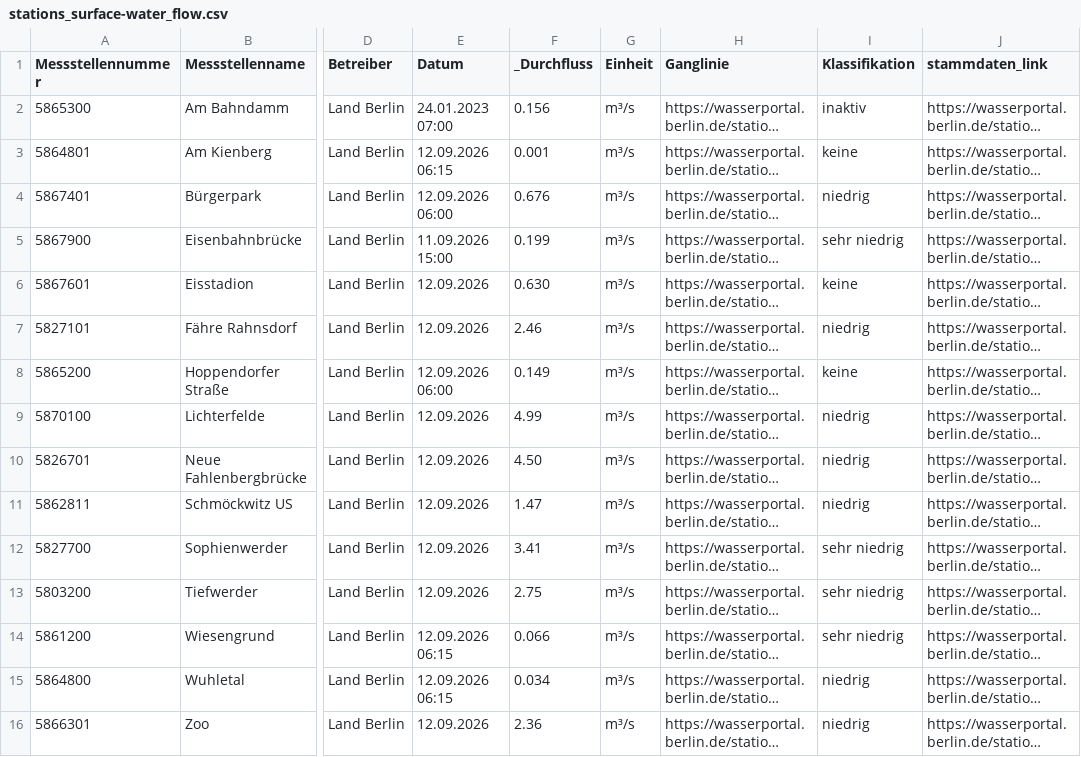
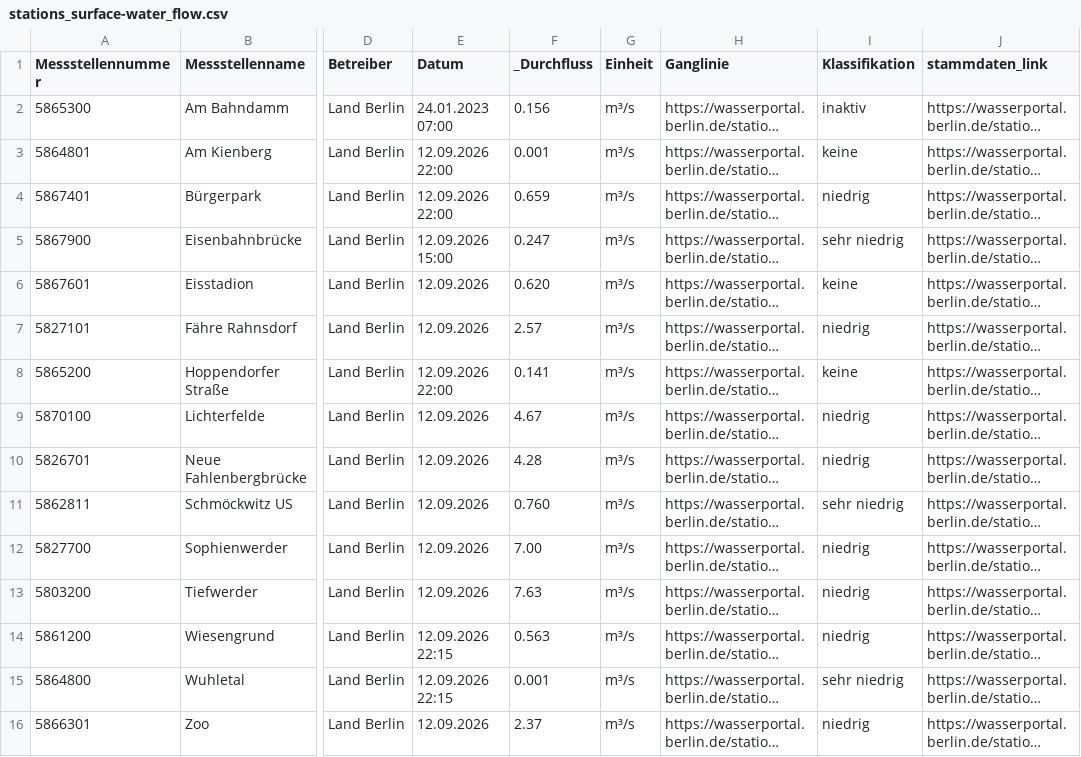
Before and after one commit to KWB-R/wasserportal, a CSV file: stations_surface-water_flow.csv, drawn as a sheet; only a part is shown, gaps mark what is left out; long unchanged cells end in …; the diff covers the shown part only; the diff names each change by its address in the sheet, - before the commit and + after, or states it on an @@ line.

```diff
--- a/stations_surface-water_flow.csv
+++ b/stations_surface-water_flow.csv
-E3 (Datum): 12.09.2026 06:15
+E3 (Datum): 12.09.2026 22:00
-E4 (Datum): 12.09.2026 06:00
+E4 (Datum): 12.09.2026 22:00
-F4 (_Durchfluss): 0.676
+F4 (_Durchfluss): 0.659
-E5 (Datum): 11.09.2026 15:00
+E5 (Datum): 12.09.2026 15:00
-F5 (_Durchfluss): 0.199
+F5 (_Durchfluss): 0.247
-F6 (_Durchfluss): 0.630
+F6 (_Durchfluss): 0.620
-F7 (_Durchfluss): 2.46
+F7 (_Durchfluss): 2.57
-E8 (Datum): 12.09.2026 06:00
+E8 (Datum): 12.09.2026 22:00
-F8 (_Durchfluss): 0.149
+F8 (_Durchfluss): 0.141
-F9 (_Durchfluss): 4.99
+F9 (_Durchfluss): 4.67
-F10 (_Durchfluss): 4.50
+F10 (_Durchfluss): 4.28
-F11 (_Durchfluss): 1.47
+F11 (_Durchfluss): 0.760
-I11 (Klassifikation): niedrig
+I11 (Klassifikation): sehr niedrig
-F12 (_Durchfluss): 3.41
+F12 (_Durchfluss): 7.00
-I12:I14 (Klassifikation): sehr niedrig
+I12:I14 (Klassifikation): niedrig
-F13 (_Durchfluss): 2.75
+F13 (_Durchfluss): 7.63
-E14:E15 (Datum): 12.09.2026 06:15
+E14:E15 (Datum): 12.09.2026 22:15
-F14 (_Durchfluss): 0.066
+F14 (_Durchfluss): 0.563
-F15 (_Durchfluss): 0.034
+F15 (_Durchfluss): 0.001
-I15 (Klassifikation): niedrig
+I15 (Klassifikation): sehr niedrig
-F16 (_Durchfluss): 2.36
+F16 (_Durchfluss): 2.37
```
Also changed, not shown: 21 edited cells elsewhere in this file, stations_groundwater_level.csv, stations_surface-water_conductivity.csv, 25 other files.
